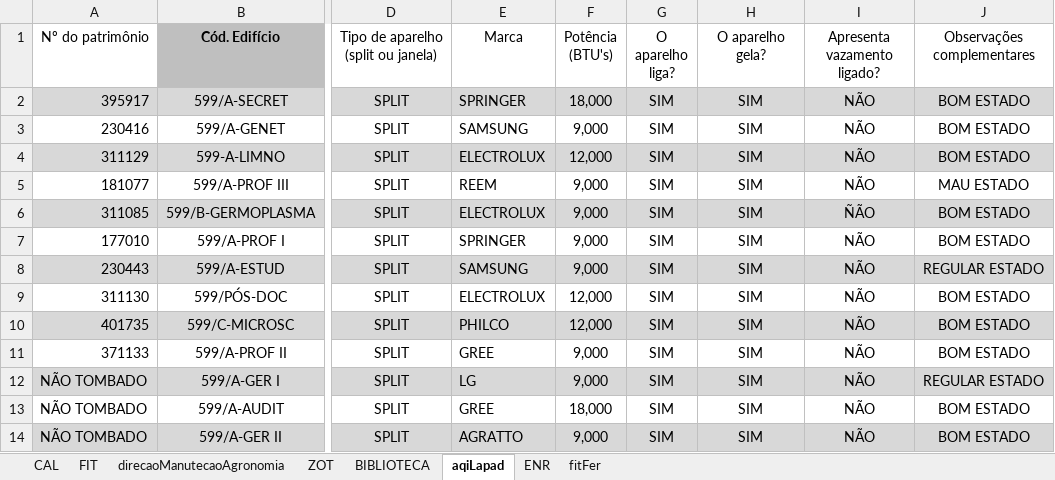
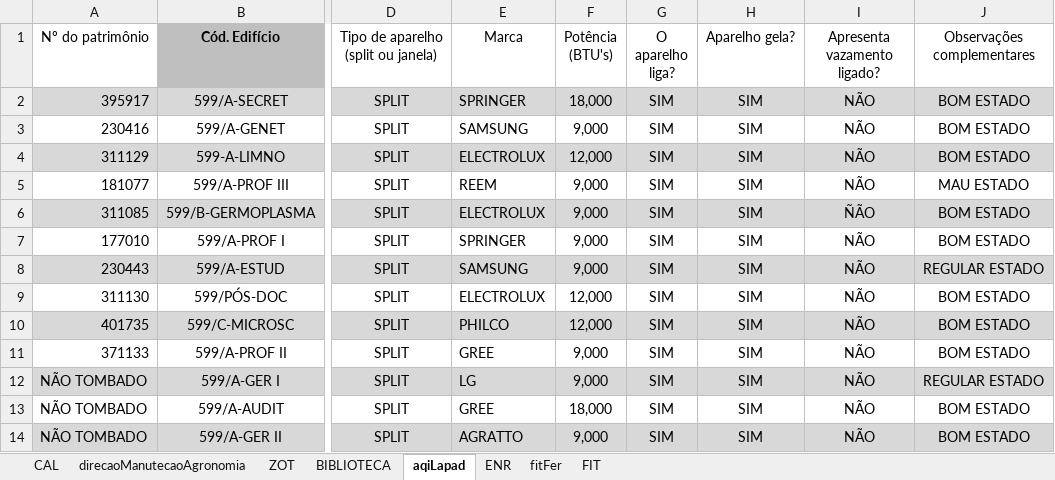
Before and after one commit to Ramonmelod/analisadorPlanilhas, an Excel workbook: planilhas/CCA.xlsx, sheet aqiLapad, drawn as a sheet; only a part is shown, gaps mark what is left out; values as stored, in another font and other column widths than the file's, no borders; the diff names each change by its address in the sheet, - before the commit and + after, or states it on an @@ line.

```diff
--- a/planilhas/CCA.xlsx (sheet aqiLapad)
+++ b/planilhas/CCA.xlsx (sheet aqiLapad)
@@ sheet tab order changed: CAL | direcaoManutecaoAgronomia | ZOT | BIBLIOTECA | aqiLapad | ENR | fitFer | FIT @@
-H1: O aparelho gela?
+H1: Aparelho gela?
```
Also changed, not shown: sheet CAL, sheet FIT, sheet ZOT, planilhas/CCA.FER.xlsx, 2 other files.
